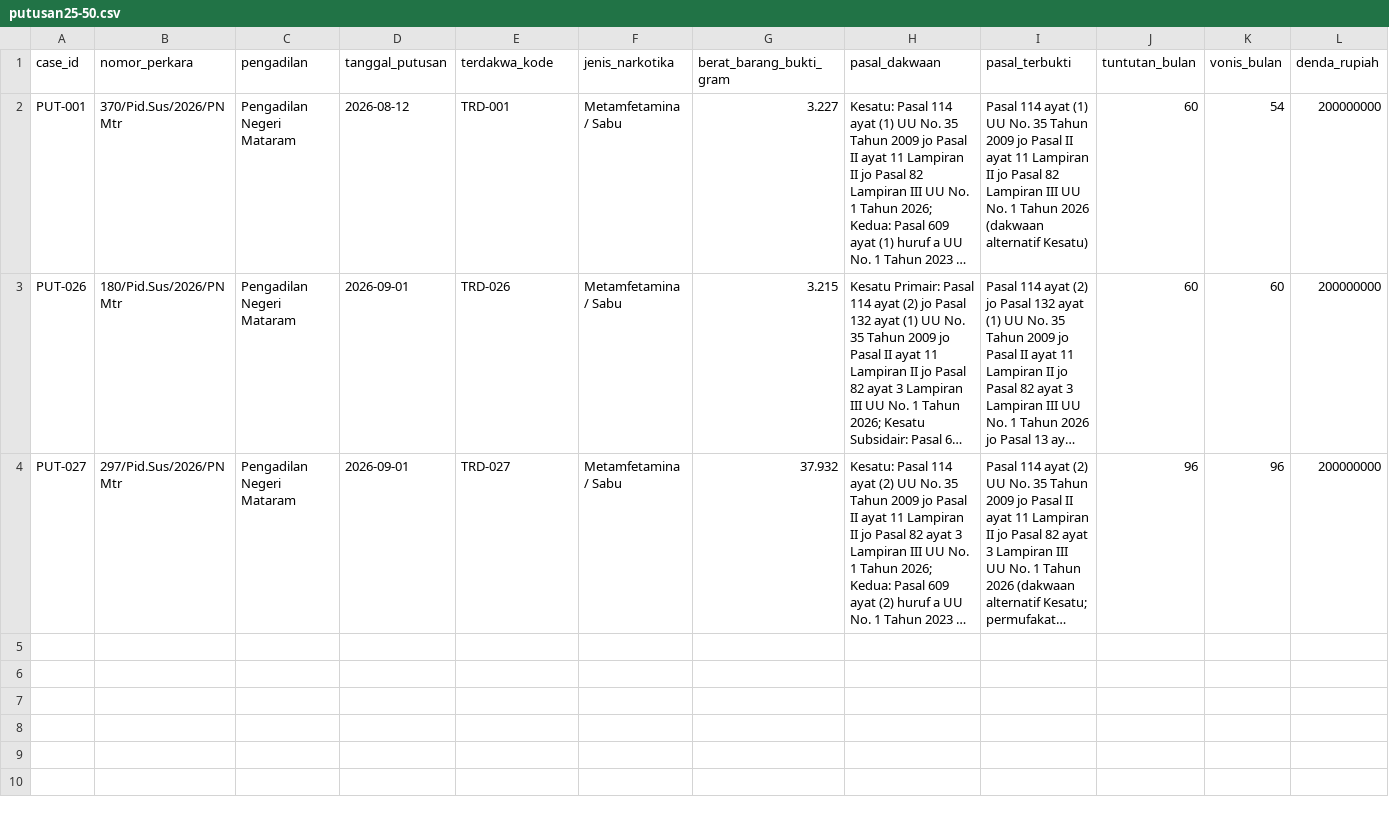
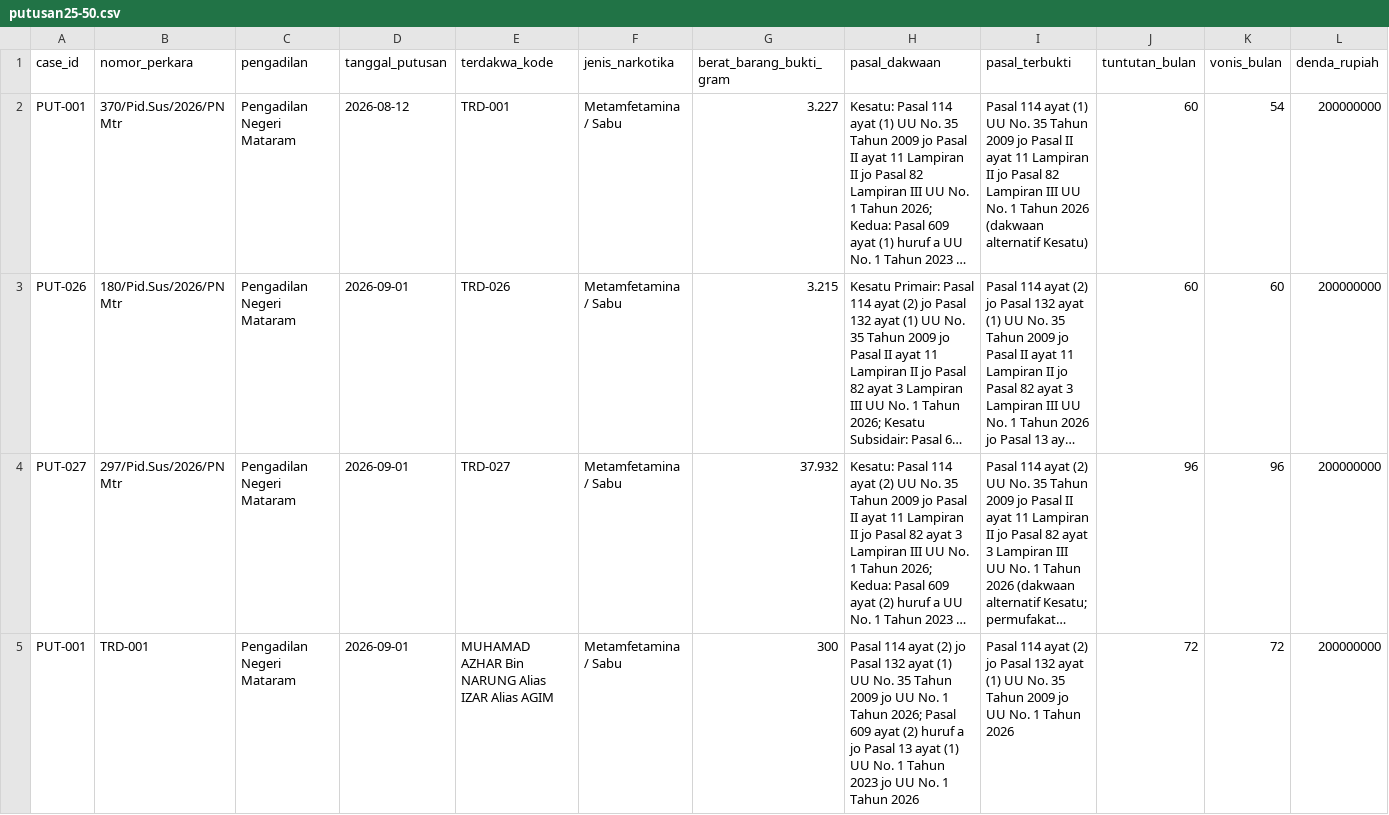
Before and after one commit to Nauval09/uts-struktur-data-narkotika-kelompok-20, a CSV file: data/putusan25-50.csv, drawn as a sheet; only a part is shown; long unchanged cells end in …; rows hold the shown columns only; the diff names each change by its address in the sheet, - before the commit and + after, or states it on an @@ line.

Commit message:
Update case details in putusan25-50.csv

```diff
--- a/data/putusan25-50.csv
+++ b/data/putusan25-50.csv
+row 5: PUT-001 | TRD-001 | Pengadilan Negeri Mataram | 2026-09-01 | MUHAMAD AZHAR Bin NARUNG Alias IZAR Alias AGIM | Metamfetamina / Sabu | 300 | Pasal 114 ayat (2) jo Pasal 132 ayat (1) UU No. 35 Tahun 2009 jo UU No. 1 Tahun 2026; Pasal 609 ayat (2) huruf a jo Pasal 13 ayat (1) UU No. 1 Tahun 2023 jo UU No. 1 Tahun 2026 | Pasal 114 ayat (2) jo Pasal 132 ayat (1) UU No. 35 Tahun 2009 jo UU No. 1 Tahun 2026 | 72 | 72 | 200000000
```
